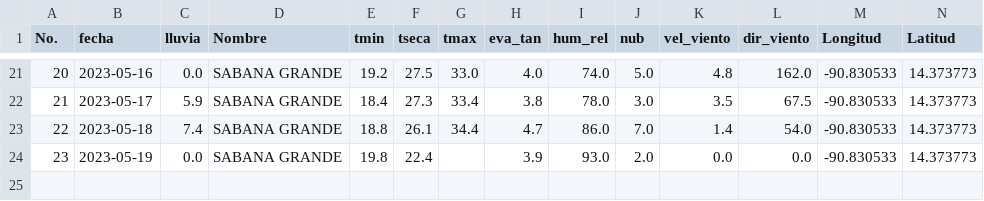
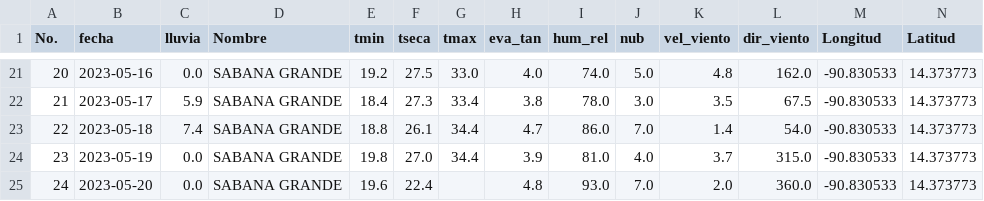
Before and after one commit to Climatologia-INSIVUMEH/monthly_data_by_station_csv, a CSV file: outputcsv/SABANA GRANDE.csv, drawn as a sheet; only a part is shown, gaps mark what is left out; rows hold the shown columns only; the diff names each change by its address in the sheet, - before the commit and + after, or states it on an @@ line.

```diff
--- a/outputcsv/SABANA GRANDE.csv
+++ b/outputcsv/SABANA GRANDE.csv
-F24 (tseca): 22.4
+F24 (tseca): 27.0
-G24 (tmax): (empty)
+G24 (tmax): 34.4
-I24 (hum_rel): 93.0
+I24 (hum_rel): 81.0
-J24 (nub): 2.0
+J24 (nub): 4.0
-K24 (vel_viento): 0.0
+K24 (vel_viento): 3.7
-L24 (dir_viento): 0.0
+L24 (dir_viento): 315.0
+row 25: 24 | 2023-05-20 | 0.0 | SABANA GRANDE | 19.6 | 22.4 |  | 4.8 | 93.0 | 7.0 | 2.0 | 360.0 | -90.830533 | 14.373773
```
Also changed, not shown: outputcsv/ALAMEDA ICTA.csv, outputcsv/AMATITLAN.csv, 56 other files.
